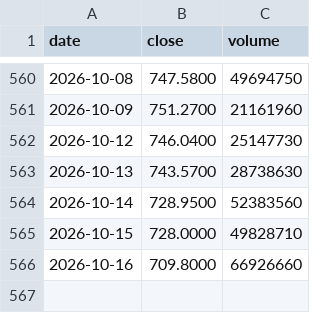
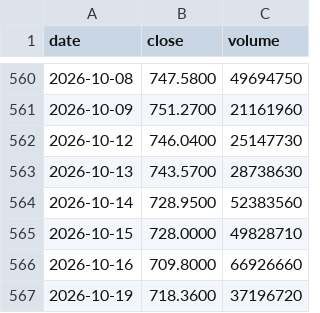
Before and after one commit to soohucn-gif/agent-security-dashboard, a CSV file: data/prices/QQQ.csv, drawn as a sheet; only a part is shown, gaps mark what is left out.

```diff
--- a/data/prices/QQQ.csv
+++ b/data/prices/QQQ.csv
@@ -566 +566,2 @@ date,close,volume
 2026-10-16,709.8000,66926660
+2026-10-19,718.3600,37196720
```
Also changed, not shown: data/prices/CIBR.csv, data/prices/ZS.csv, 5 other files.
